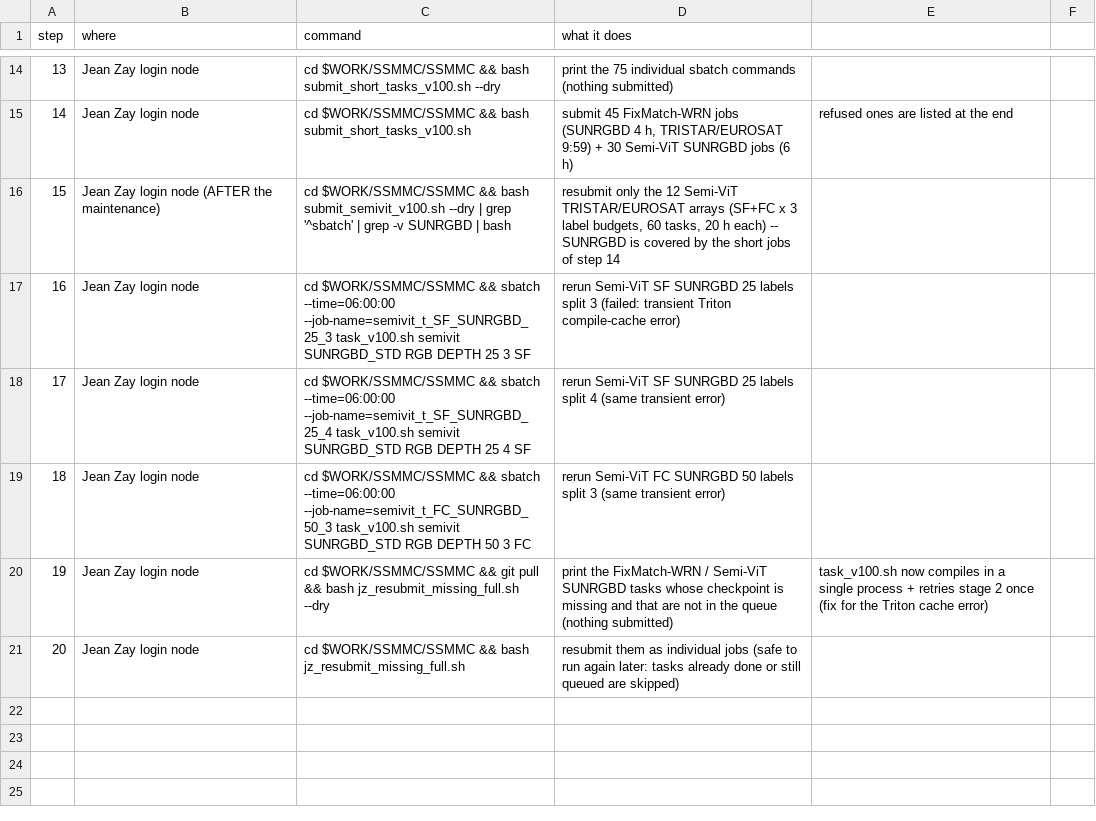
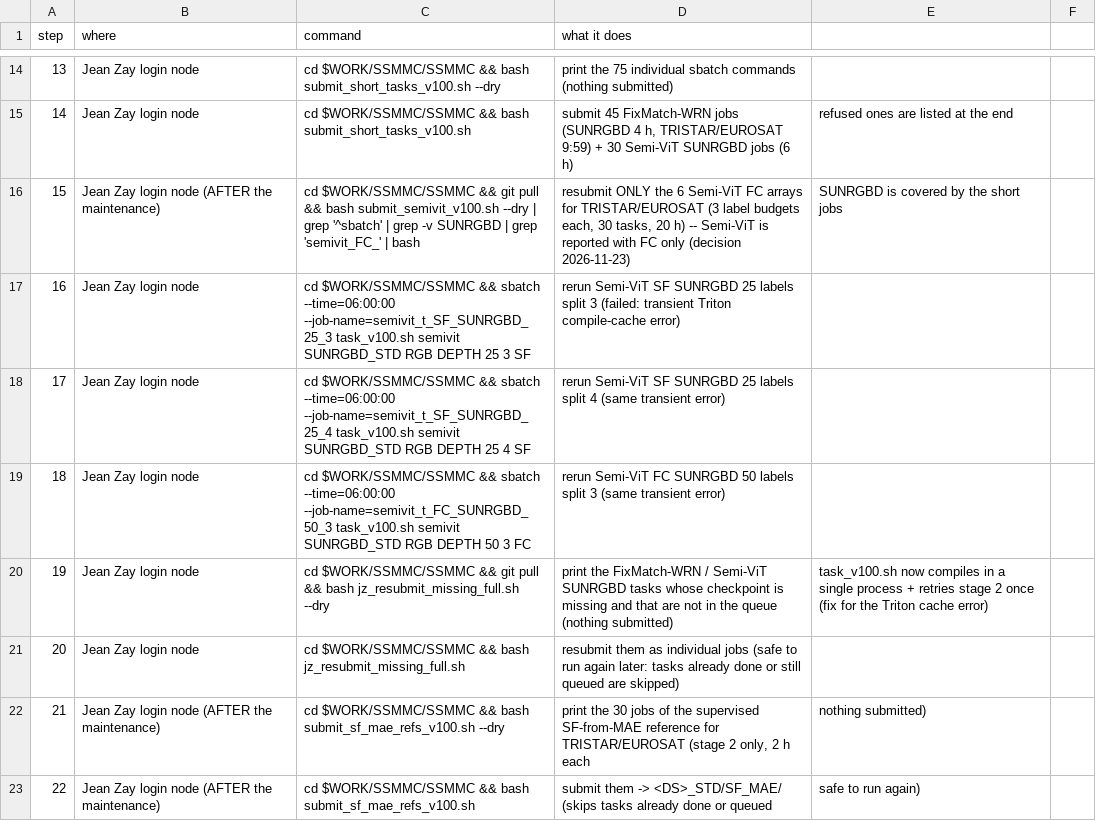
Before and after one commit to tanodino/SSMMC, a CSV file: jz_commands_full.csv, drawn as a sheet; only a part is shown, gaps mark what is left out.

```diff
--- a/jz_commands_full.csv
+++ b/jz_commands_full.csv
@@ -15,3 +15,3 @@ step;where;command;what it does
 14;Jean Zay login node;cd $WORK/SSMMC/SSMMC && bash submit_short_tasks_v100.sh;submit 45 FixMatch-WRN jobs (SUNRGBD 4 h, TRISTAR/EUROSAT 9:59) + 30 Semi-ViT SUNRGBD jobs (6 h); refused ones are listed at the end
-15;Jean Zay login node (AFTER the maintenance);cd $WORK/SSMMC/SSMMC && bash submit_semivit_v100.sh --dry | grep '^sbatch' | grep -v SUNRGBD | bash;resubmit only the 12 Semi-ViT TRISTAR/EUROSAT arrays (SF+FC x 3 label budgets, 60 tasks, 20 h each) -- SUNRGBD is covered by the short jobs of step 14
+15;Jean Zay login node (AFTER the maintenance);cd $WORK/SSMMC/SSMMC && git pull && bash submit_semivit_v100.sh --dry | grep '^sbatch' | grep -v SUNRGBD | grep 'semivit_FC_' | bash;resubmit ONLY the 6 Semi-ViT FC arrays for TRISTAR/EUROSAT (3 label budgets each, 30 tasks, 20 h) -- Semi-ViT is reported with FC only (decision 2026-11-23); SUNRGBD is covered by the short jobs
 16;Jean Zay login node;cd $WORK/SSMMC/SSMMC && sbatch --time=06:00:00 --job-name=semivit_t_SF_SUNRGBD_25_3 task_v100.sh semivit SUNRGBD_STD RGB DEPTH 25 3 SF;rerun Semi-ViT SF SUNRGBD 25 labels split 3 (failed: transient Triton compile-cache error)
@@ -21 +21,3 @@ step;where;command;what it does
 20;Jean Zay login node;cd $WORK/SSMMC/SSMMC && bash jz_resubmit_missing_full.sh;resubmit them as individual jobs (safe to run again later: tasks already done or still queued are skipped)
+21;Jean Zay login node (AFTER the maintenance);cd $WORK/SSMMC/SSMMC && bash submit_sf_mae_refs_v100.sh --dry;print the 30 jobs of the supervised SF-from-MAE reference for TRISTAR/EUROSAT (stage 2 only, 2 h each; nothing submitted)
+22;Jean Zay login node (AFTER the maintenance);cd $WORK/SSMMC/SSMMC && bash submit_sf_mae_refs_v100.sh;submit them -> <DS>_STD/SF_MAE/ (skips tasks already done or queued; safe to run again)
```
Also changed, not shown: 3 other files.
